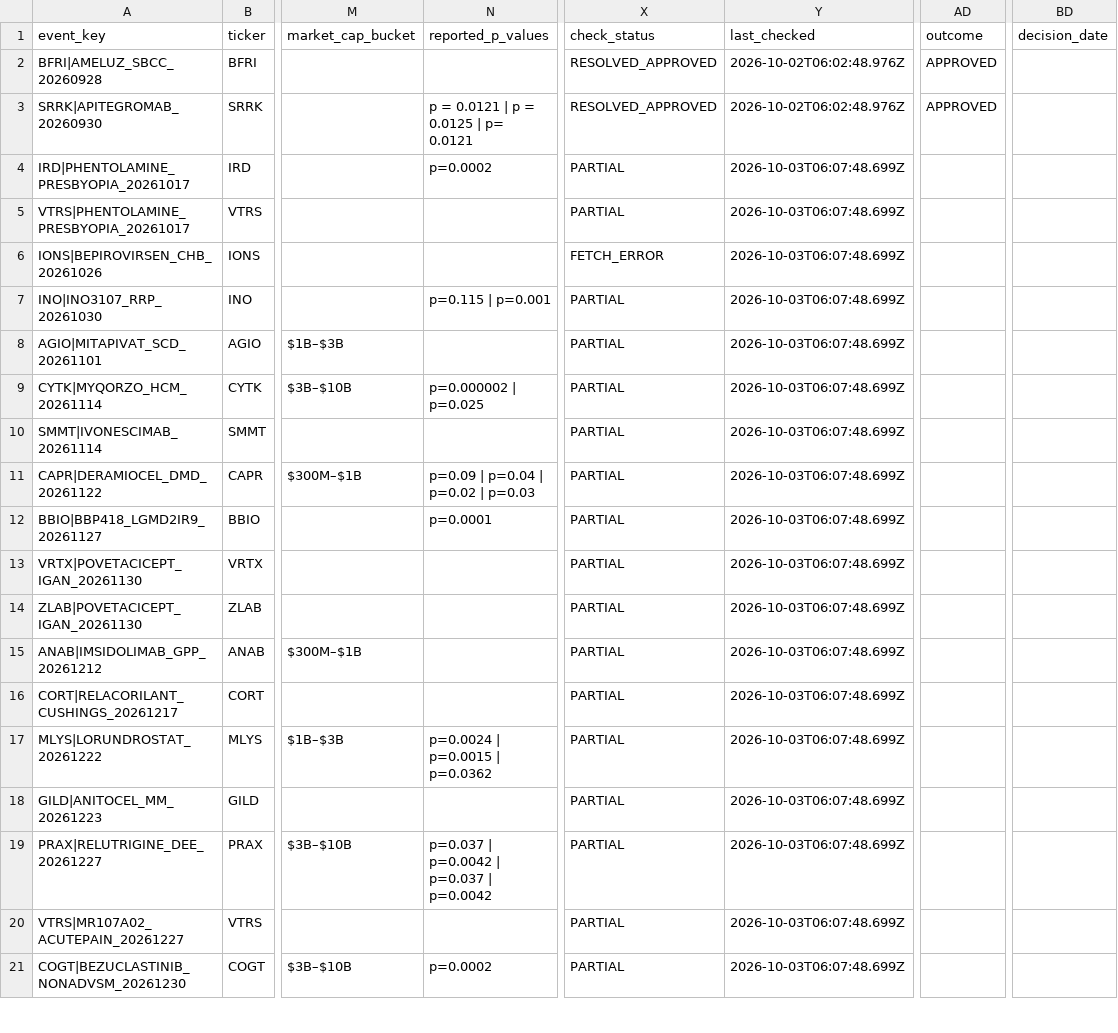
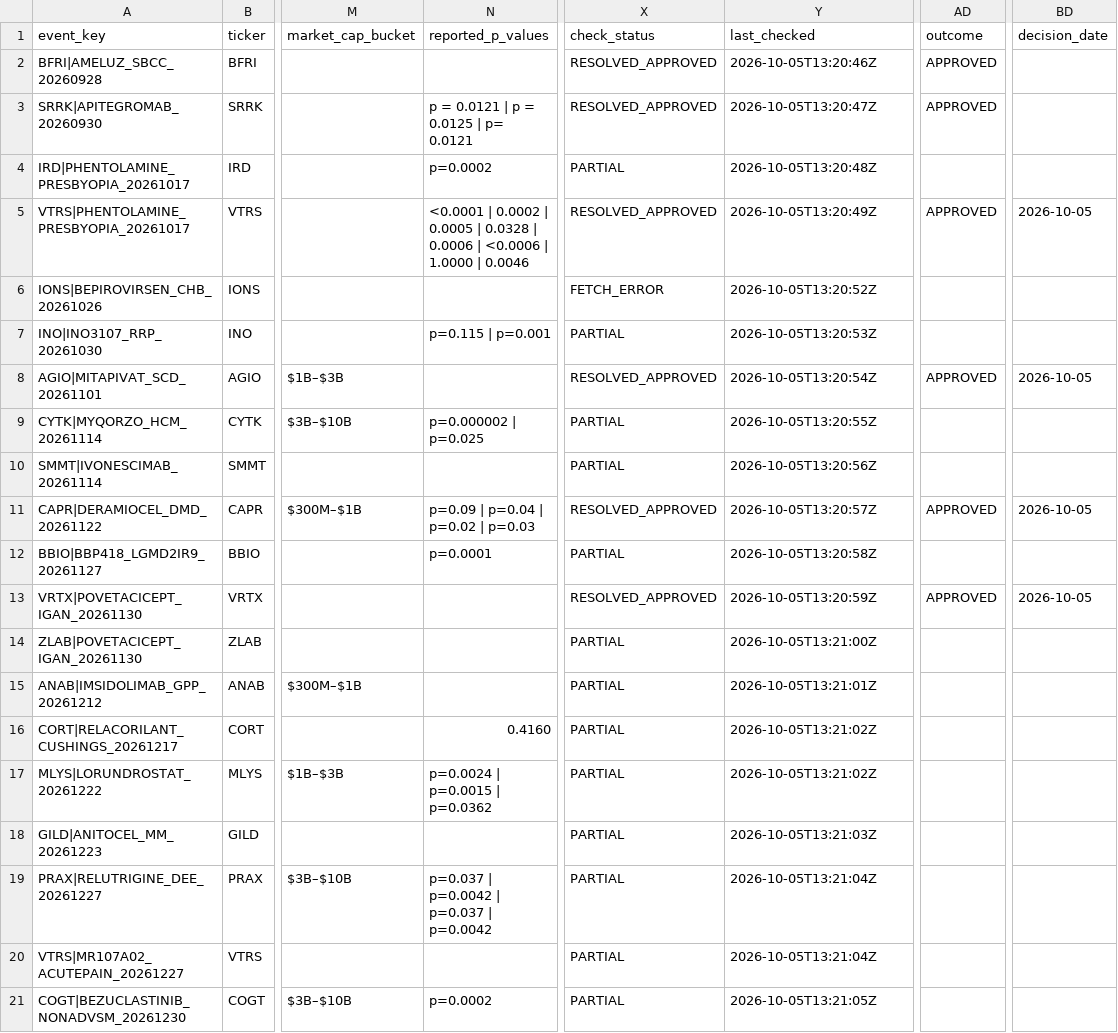
Before and after one commit to pdufa/pdufa-command-center, a CSV file: data/pdufa_candidates.csv, drawn as a sheet; only a part is shown, gaps mark what is left out; the diff covers the shown part only; the diff names each change by its address in the sheet, - before the commit and + after, or states it on an @@ line.

Commit message:
Update PDUFA recheck results

```diff
--- a/data/pdufa_candidates.csv
+++ b/data/pdufa_candidates.csv
-Y2 (last_checked): 2026-10-02T06:02:48.976Z
+Y2 (last_checked): 2026-10-05T13:20:46Z
-Y3 (last_checked): 2026-10-02T06:02:48.976Z
+Y3 (last_checked): 2026-10-05T13:20:47Z
-Y4 (last_checked): 2026-10-03T06:07:48.699Z
+Y4 (last_checked): 2026-10-05T13:20:48Z
-N5 (reported_p_values): (empty)
+N5 (reported_p_values): <0.0001 | 0.0002 | 0.0005 | 0.0328 | 0.0006 | <0.0006 | 1.0000 | 0.0046
-X5 (check_status): PARTIAL
+X5 (check_status): RESOLVED_APPROVED
-Y5 (last_checked): 2026-10-03T06:07:48.699Z
+Y5 (last_checked): 2026-10-05T13:20:49Z
-AD5 (outcome): (empty)
+AD5 (outcome): APPROVED
-BD5 (decision_date): (empty)
+BD5 (decision_date): 2026-10-05
-Y6 (last_checked): 2026-10-03T06:07:48.699Z
+Y6 (last_checked): 2026-10-05T13:20:52Z
-Y7 (last_checked): 2026-10-03T06:07:48.699Z
+Y7 (last_checked): 2026-10-05T13:20:53Z
-X8 (check_status): PARTIAL
+X8 (check_status): RESOLVED_APPROVED
-Y8 (last_checked): 2026-10-03T06:07:48.699Z
+Y8 (last_checked): 2026-10-05T13:20:54Z
-AD8 (outcome): (empty)
+AD8 (outcome): APPROVED
-BD8 (decision_date): (empty)
+BD8 (decision_date): 2026-10-05
-Y9 (last_checked): 2026-10-03T06:07:48.699Z
+Y9 (last_checked): 2026-10-05T13:20:55Z
-Y10 (last_checked): 2026-10-03T06:07:48.699Z
+Y10 (last_checked): 2026-10-05T13:20:56Z
-X11 (check_status): PARTIAL
+X11 (check_status): RESOLVED_APPROVED
-Y11 (last_checked): 2026-10-03T06:07:48.699Z
+Y11 (last_checked): 2026-10-05T13:20:57Z
-AD11 (outcome): (empty)
+AD11 (outcome): APPROVED
-BD11 (decision_date): (empty)
+BD11 (decision_date): 2026-10-05
-Y12 (last_checked): 2026-10-03T06:07:48.699Z
+Y12 (last_checked): 2026-10-05T13:20:58Z
-X13 (check_status): PARTIAL
+X13 (check_status): RESOLVED_APPROVED
-Y13 (last_checked): 2026-10-03T06:07:48.699Z
+Y13 (last_checked): 2026-10-05T13:20:59Z
-AD13 (outcome): (empty)
+AD13 (outcome): APPROVED
-BD13 (decision_date): (empty)
+BD13 (decision_date): 2026-10-05
-Y14 (last_checked): 2026-10-03T06:07:48.699Z
+Y14 (last_checked): 2026-10-05T13:21:00Z
-Y15 (last_checked): 2026-10-03T06:07:48.699Z
+Y15 (last_checked): 2026-10-05T13:21:01Z
-N16 (reported_p_values): (empty)
+N16 (reported_p_values): 0.4160
-Y16:Y17 (last_checked): 2026-10-03T06:07:48.699Z
+Y16:Y17 (last_checked): 2026-10-05T13:21:02Z
-Y18 (last_checked): 2026-10-03T06:07:48.699Z
+Y18 (last_checked): 2026-10-05T13:21:03Z
-Y19:Y20 (last_checked): 2026-10-03T06:07:48.699Z
+Y19:Y20 (last_checked): 2026-10-05T13:21:04Z
-Y21 (last_checked): 2026-10-03T06:07:48.699Z
+Y21 (last_checked): 2026-10-05T13:21:05Z
```
Also changed, not shown: 18 edited cells elsewhere in this file, 1 other file.
